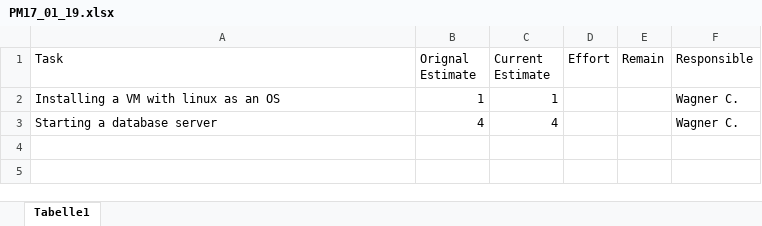
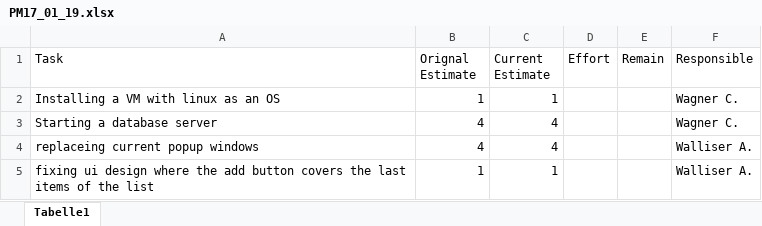
Before and after one commit to zzArchive-if-05-61-B-fall-2018/project-proposal-walliserwagner, an Excel workbook: PMSheets/PM17_01_19.xlsx, sheet Tabelle1, drawn as a sheet; values as stored, in another font and other column widths than the file's, no borders; the diff names each change by its address in the sheet, - before the commit and + after, or states it on an @@ line.

Commit message:
added tasks

```diff
--- a/PMSheets/PM17_01_19.xlsx (sheet Tabelle1)
+++ b/PMSheets/PM17_01_19.xlsx (sheet Tabelle1)
+row 4: replaceing current popup windows | 4 | 4 |  |  | Walliser A.
+row 5: fixing ui design where the add button covers the last items of the list | 1 | 1 |  |  | Walliser A.
```
